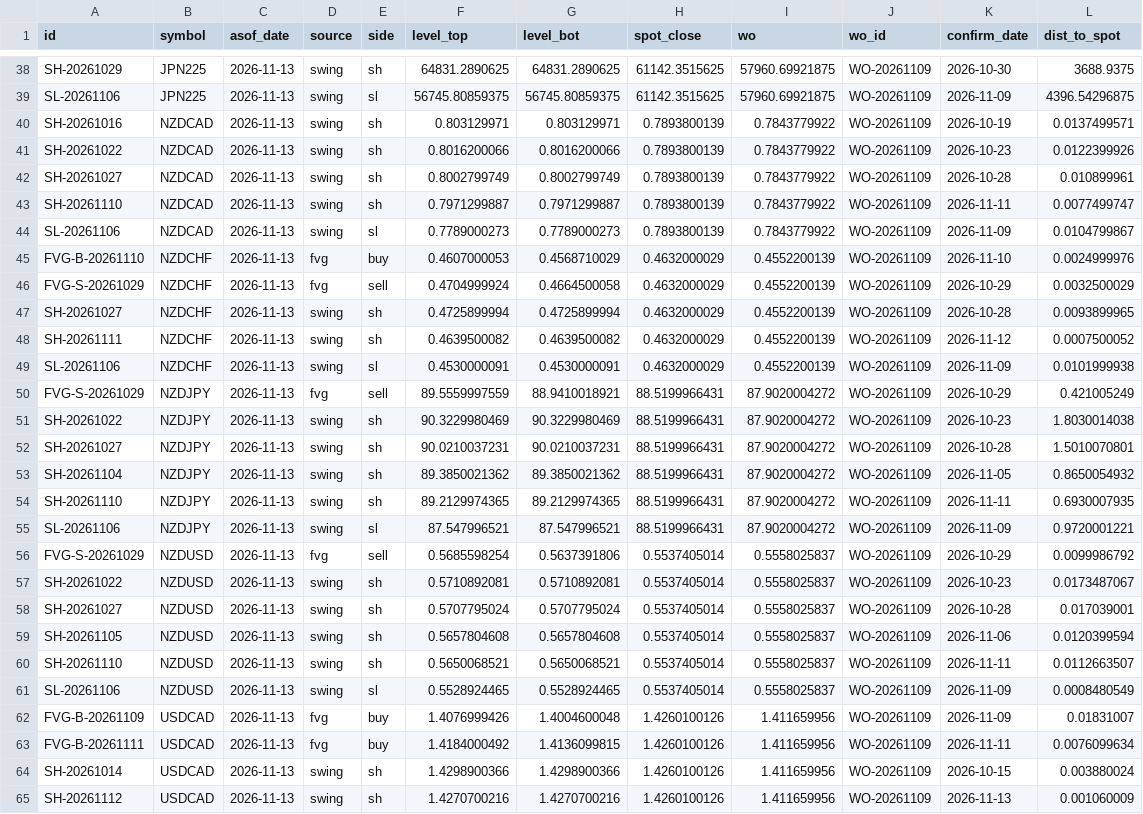
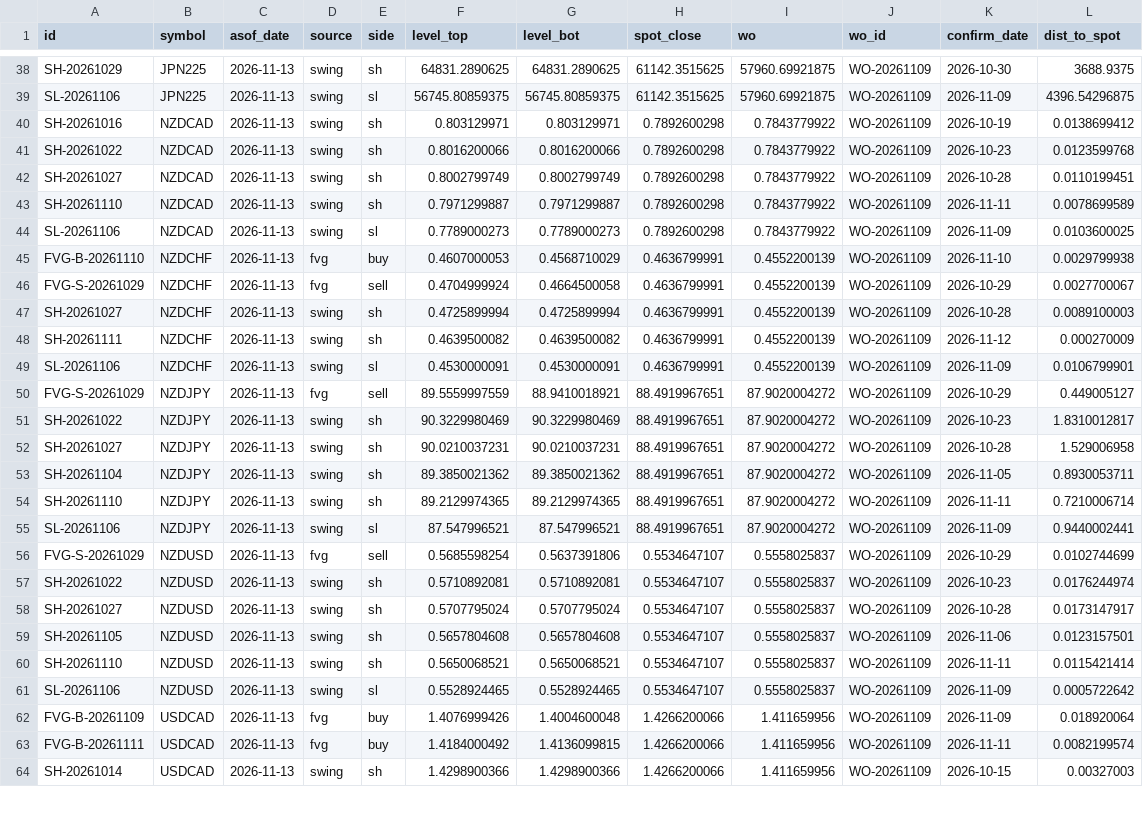
Before and after one commit to keenewong-ai/xauusd-bounce-live, a CSV file: data_levels.csv, drawn as a sheet; only a part is shown, gaps mark what is left out; the diff covers the shown part only; the diff names each change by its address in the sheet, - before the commit and + after, or states it on an @@ line.

```diff
--- a/data_levels.csv
+++ b/data_levels.csv
-H40:H44 (spot_close): 0.7893800139
+H40:H44 (spot_close): 0.7892600298
-L40 (dist_to_spot): 0.0137499571
+L40 (dist_to_spot): 0.0138699412
-L41 (dist_to_spot): 0.0122399926
+L41 (dist_to_spot): 0.0123599768
-L42 (dist_to_spot): 0.010899961
+L42 (dist_to_spot): 0.0110199451
-L43 (dist_to_spot): 0.0077499747
+L43 (dist_to_spot): 0.0078699589
-L44 (dist_to_spot): 0.0104799867
+L44 (dist_to_spot): 0.0103600025
-H45:H49 (spot_close): 0.4632000029
+H45:H49 (spot_close): 0.4636799991
-L45 (dist_to_spot): 0.0024999976
+L45 (dist_to_spot): 0.0029799938
-L46 (dist_to_spot): 0.0032500029
+L46 (dist_to_spot): 0.0027700067
-L47 (dist_to_spot): 0.0093899965
+L47 (dist_to_spot): 0.0089100003
-L48 (dist_to_spot): 0.0007500052
+L48 (dist_to_spot): 0.000270009
-L49 (dist_to_spot): 0.0101999938
+L49 (dist_to_spot): 0.0106799901
-H50:H55 (spot_close): 88.5199966431
+H50:H55 (spot_close): 88.4919967651
-L50 (dist_to_spot): 0.421005249
+L50 (dist_to_spot): 0.449005127
-L51 (dist_to_spot): 1.8030014038
+L51 (dist_to_spot): 1.8310012817
-L52 (dist_to_spot): 1.5010070801
+L52 (dist_to_spot): 1.529006958
-L53 (dist_to_spot): 0.8650054932
+L53 (dist_to_spot): 0.8930053711
-L54 (dist_to_spot): 0.6930007935
+L54 (dist_to_spot): 0.7210006714
-L55 (dist_to_spot): 0.9720001221
+L55 (dist_to_spot): 0.9440002441
-H56:H61 (spot_close): 0.5537405014
+H56:H61 (spot_close): 0.5534647107
-L56 (dist_to_spot): 0.0099986792
+L56 (dist_to_spot): 0.0102744699
-L57 (dist_to_spot): 0.0173487067
+L57 (dist_to_spot): 0.0176244974
-L58 (dist_to_spot): 0.017039001
+L58 (dist_to_spot): 0.0173147917
-L59 (dist_to_spot): 0.0120399594
+L59 (dist_to_spot): 0.0123157501
-L60 (dist_to_spot): 0.0112663507
+L60 (dist_to_spot): 0.0115421414
-L61 (dist_to_spot): 0.0008480549
+L61 (dist_to_spot): 0.0005722642
-H62:H64 (spot_close): 1.4260100126
+H62:H64 (spot_close): 1.4266200066
-L62 (dist_to_spot): 0.01831007
+L62 (dist_to_spot): 0.018920064
-L63 (dist_to_spot): 0.0076099634
+L63 (dist_to_spot): 0.0082199574
-L64 (dist_to_spot): 0.003880024
+L64 (dist_to_spot): 0.00327003
-row 65: SH-20261112 | USDCAD | 2026-11-13 | swing | sh | 1.4270700216 | 1.4270700216 | 1.4260100126 | 1.411659956 | WO-20261109 | 2026-11-13 | 0.001060009
```
Also changed, not shown: 80 edited cells elsewhere in this file, data_hist.csv, 2 other files.
